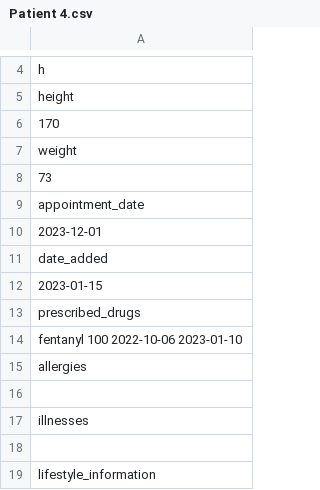
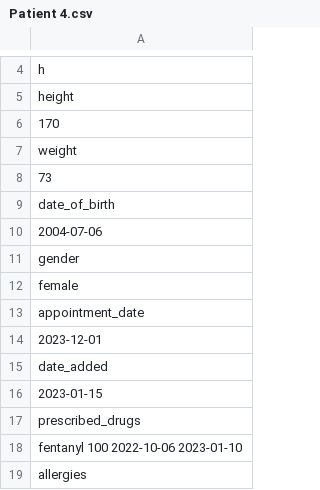
Before and after one commit to lukezhang01/HealthHeroes, a CSV file: data/Patient 4.csv, drawn as a sheet; only a part is shown, gaps mark what is left out; the shorter side is filled out with more unchanged rows; the diff names each change by its address in the sheet, - before the commit and + after, or states it on an @@ line.

```diff
--- a/data/Patient 4.csv
+++ b/data/Patient 4.csv
+row 9: date_of_birth
+row 10: 2004-07-06
+row 11: gender
+row 12: female
```
Also changed, not shown: data/Patient 10.csv, data/Patient 5.csv, 7 other files.
